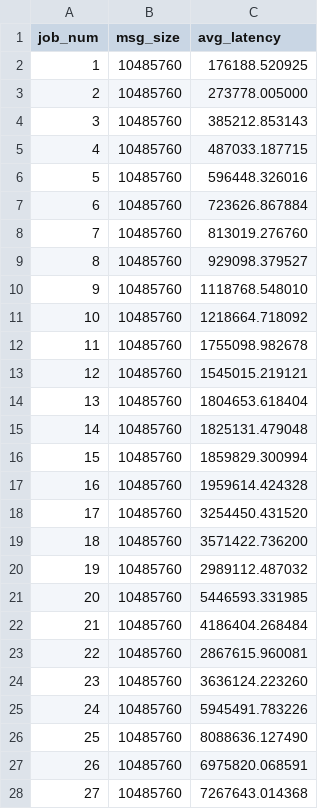
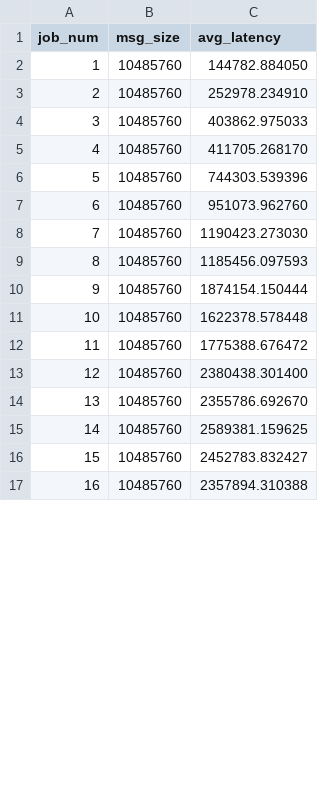
Before and after one commit to HKBU-HPML/dl-scheduling, a CSV file: network_contention/results.csv, drawn as a sheet; only a part is shown; the diff covers the shown part only.

Commit message:
update data.

```diff
--- a/network_contention/results.csv
+++ b/network_contention/results.csv
@@ -1,28 +1,17 @@
 job_num,msg_size,avg_latency
-1,10485760,176188.520925
-2,10485760,273778.005000
-3,10485760,385212.853143
-4,10485760,487033.187715
-5,10485760,596448.326016
-6,10485760,723626.867884
-7,10485760,813019.276760
-8,10485760,929098.379527
-9,10485760,1118768.548010
-10,10485760,1218664.718092
-11,10485760,1755098.982678
-12,10485760,1545015.219121
-13,10485760,1804653.618404
-14,10485760,1825131.479048
-15,10485760,1859829.300994
-16,10485760,1959614.424328
-17,10485760,3254450.431520
-18,10485760,3571422.736200
-19,10485760,2989112.487032
-20,10485760,5446593.331985
-21,10485760,4186404.268484
-22,10485760,2867615.960081
-23,10485760,3636124.223260
-24,10485760,5945491.783226
-25,10485760,8088636.127490
-26,10485760,6975820.068591
-27,10485760,7267643.014368
+1,10485760,144782.884050
+2,10485760,252978.234910
+3,10485760,403862.975033
+4,10485760,411705.268170
+5,10485760,744303.539396
+6,10485760,951073.962760
+7,10485760,1190423.273030
+8,10485760,1185456.097593
+9,10485760,1874154.150444
+10,10485760,1622378.578448
+11,10485760,1775388.676472
+12,10485760,2380438.301400
+13,10485760,2355786.692670
+14,10485760,2589381.159625
+15,10485760,2452783.832427
+16,10485760,2357894.310388
```
Also changed, not shown: 16 added rows, 21 removed rows and 16 edited cells elsewhere in this file.
